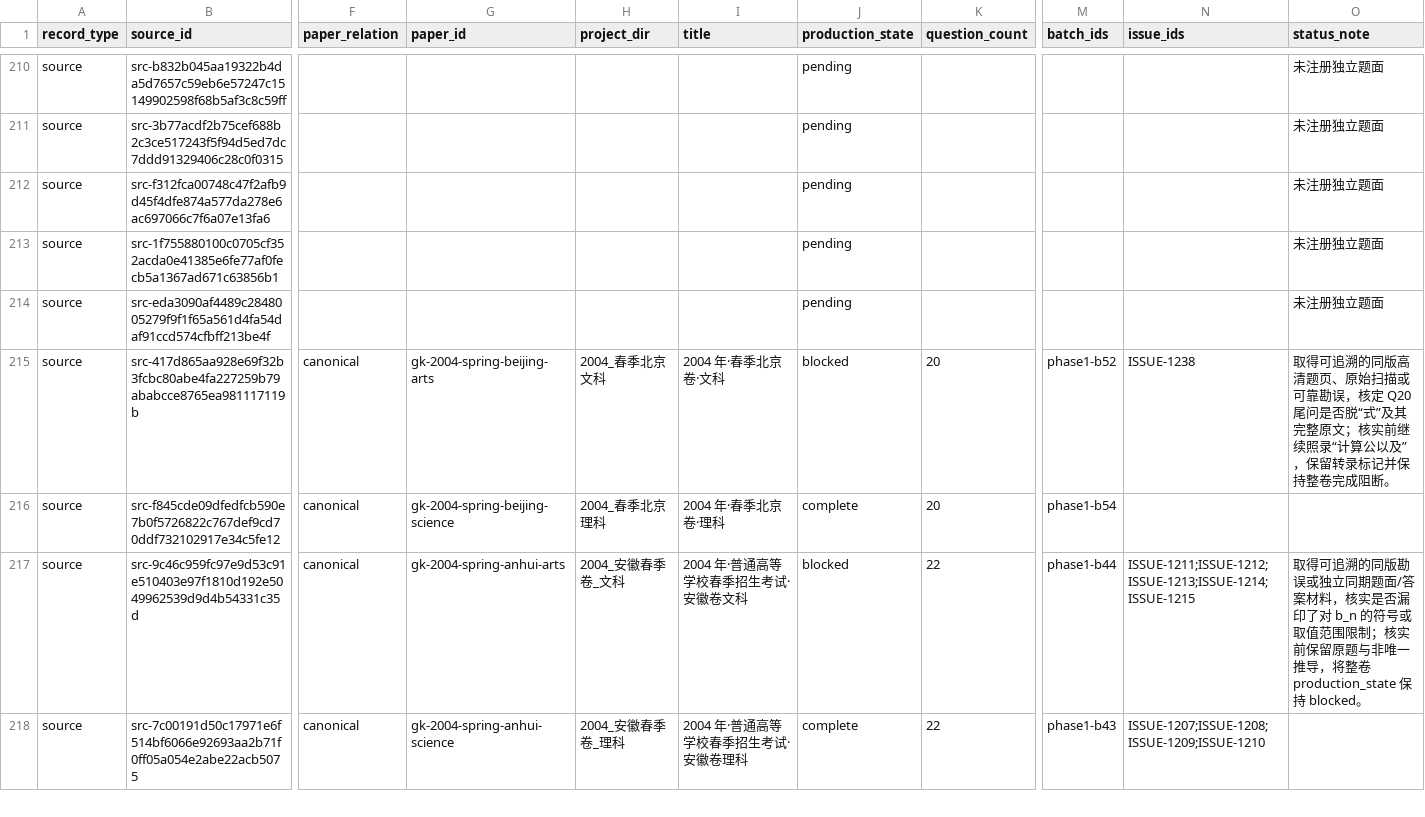
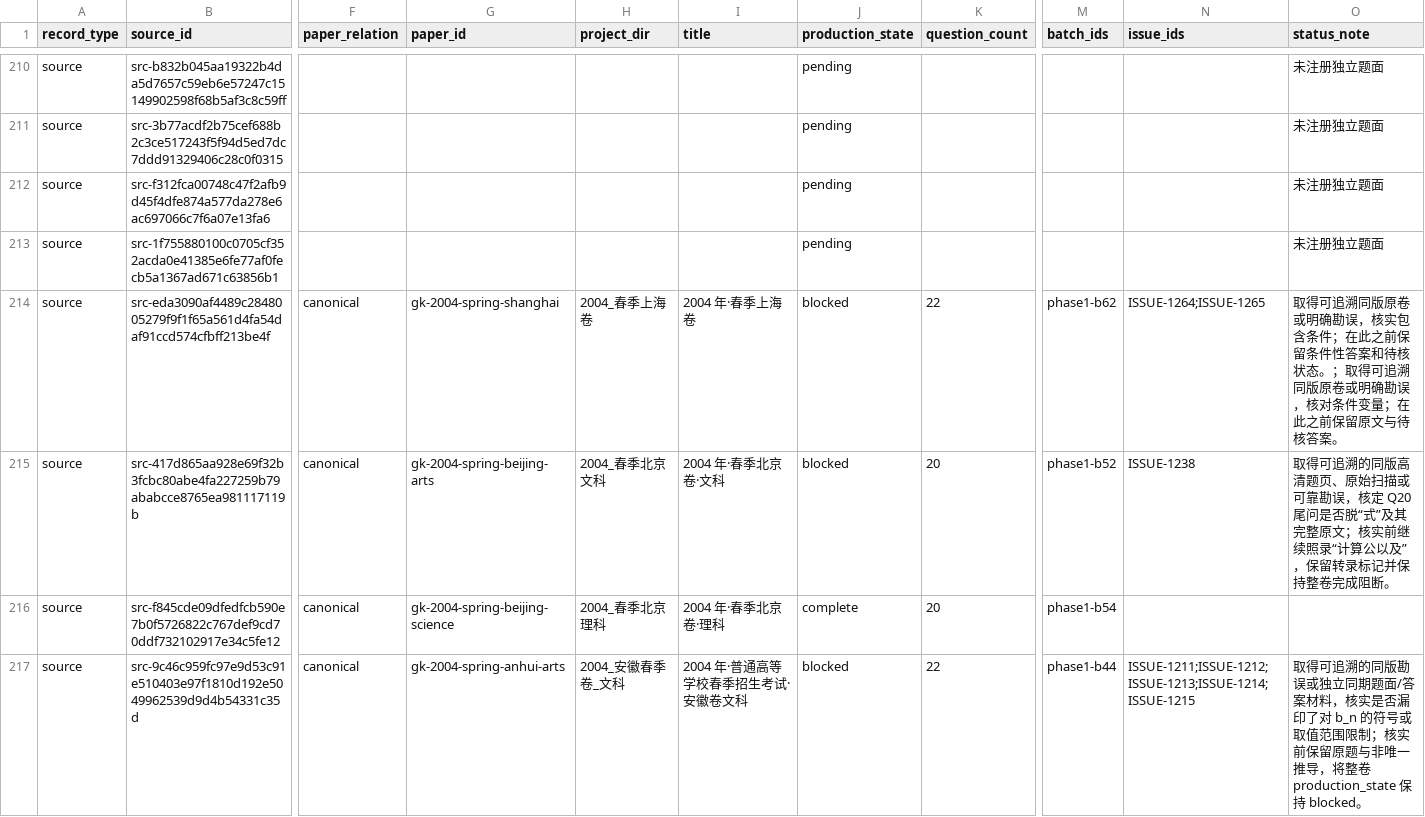
Before and after one commit to LightYourJourney/gaokao-math-latex, a CSV file: math-gaokao-latex/manifest.csv, drawn as a sheet; only a part is shown, gaps mark what is left out; the shorter side is filled out with more unchanged rows; the diff names each change by its address in the sheet, - before the commit and + after, or states it on an @@ line.

Commit message:
feat(gaokao): register 2004上海春季 candidate [已核]

```diff
--- a/math-gaokao-latex/manifest.csv
+++ b/math-gaokao-latex/manifest.csv
-F214 (paper_relation): (empty)
+F214 (paper_relation): canonical
-G214 (paper_id): (empty)
+G214 (paper_id): gk-2004-spring-shanghai
-H214 (project_dir): (empty)
+H214 (project_dir): 2004_春季上海卷
-I214 (title): (empty)
+I214 (title): 2004 年·春季上海卷
-J214 (production_state): pending
+J214 (production_state): blocked
-K214 (question_count): (empty)
+K214 (question_count): 22
-M214 (batch_ids): (empty)
+M214 (batch_ids): phase1-b62
-N214 (issue_ids): (empty)
+N214 (issue_ids): ISSUE-1264;ISSUE-1265
-O214 (status_note): 未注册独立题面
+O214 (status_note): 取得可追溯同版原卷或明确勘误，核实包含条件；在此之前保留条件性答案和待核状态。；取得可追溯同版原卷或明确勘误，核对条件变量；在此之前保留原文与待核答案。
```
Also changed, not shown: 28 other files.
